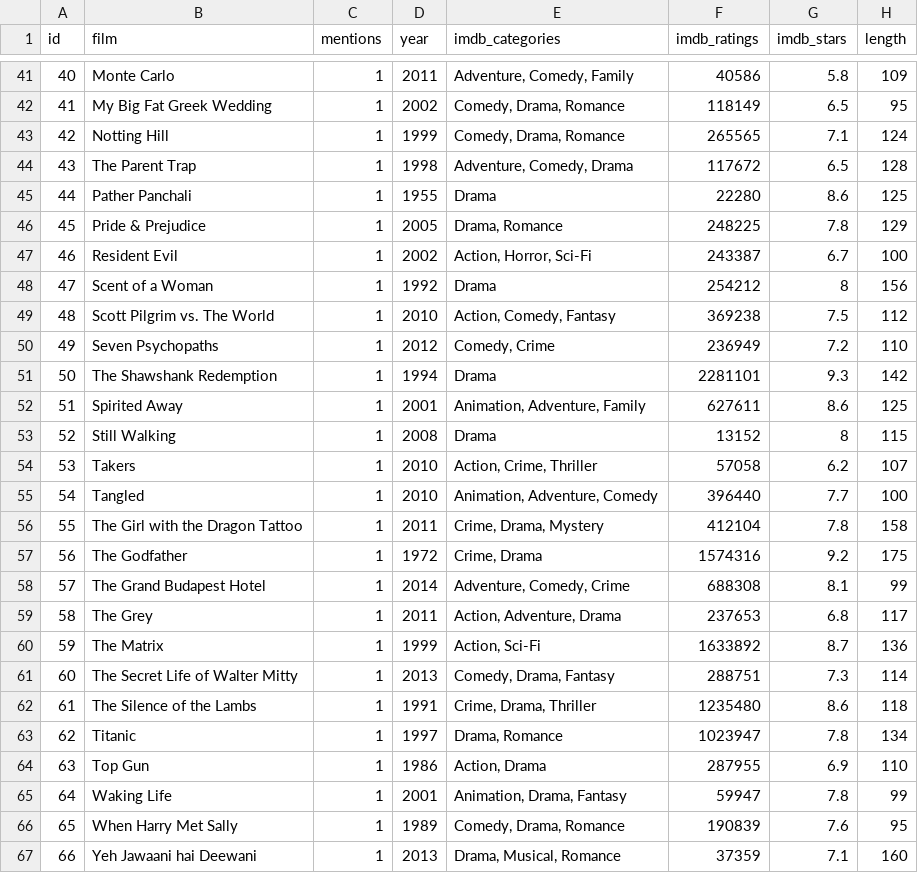
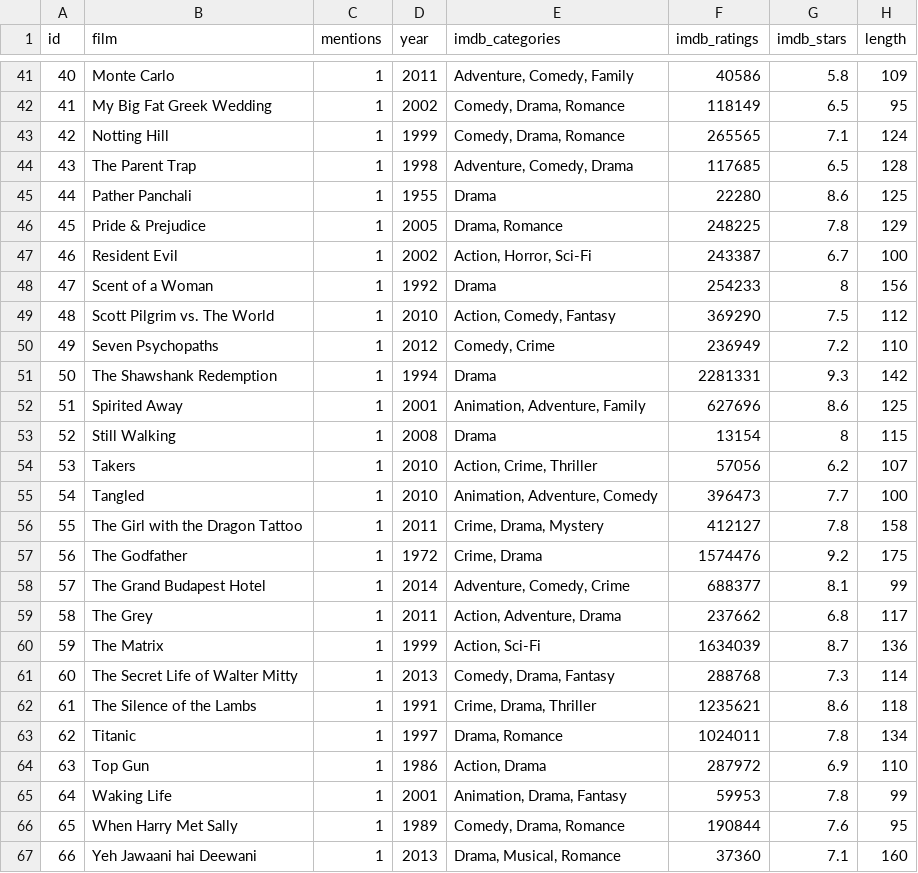
Before and after one commit to monikastrah/431-2020, a CSV file: classes/movies/data/movies_2020-09-10.csv, drawn as a sheet; only a part is shown, gaps mark what is left out; the diff covers the shown part only.

Commit message:
Add files via upload

```diff
--- a/classes/movies/data/movies_2020-09-10.csv
+++ b/classes/movies/data/movies_2020-09-10.csv
@@ -43,3 +43,3 @@ id,film,mentions,year,imdb_categories,imdb_ratings,imdb_stars,length
 42,Notting Hill,1,1999,"Comedy, Drama, Romance",265565,7.1,124
-43,The Parent Trap,1,1998,"Adventure, Comedy, Drama",117672,6.5,128
+43,The Parent Trap,1,1998,"Adventure, Comedy, Drama",117685,6.5,128
 44,Pather Panchali,1,1955,Drama,22280,8.6,125
@@ -47,21 +47,21 @@ id,film,mentions,year,imdb_categories,imdb_ratings,imdb_stars,length
 46,Resident Evil,1,2002,"Action, Horror, Sci-Fi",243387,6.7,100
-47,Scent of a Woman,1,1992,Drama,254212,8,156
-48,Scott Pilgrim vs. The World,1,2010,"Action, Comedy, Fantasy",369238,7.5,112
+47,Scent of a Woman,1,1992,Drama,254233,8,156
+48,Scott Pilgrim vs. The World,1,2010,"Action, Comedy, Fantasy",369290,7.5,112
 49,Seven Psychopaths,1,2012,"Comedy, Crime",236949,7.2,110
-50,The Shawshank Redemption,1,1994,Drama,2281101,9.3,142
-51,Spirited Away,1,2001,"Animation, Adventure, Family",627611,8.6,125
-52,Still Walking,1,2008,Drama,13152,8,115
-53,Takers,1,2010,"Action, Crime, Thriller",57058,6.2,107
-54,Tangled,1,2010,"Animation, Adventure, Comedy",396440,7.7,100
-55,The Girl with the Dragon Tattoo,1,2011,"Crime, Drama, Mystery",412104,7.8,158
-56,The Godfather,1,1972,"Crime, Drama",1574316,9.2,175
-57,The Grand Budapest Hotel,1,2014,"Adventure, Comedy, Crime",688308,8.1,99
-58,The Grey,1,2011,"Action, Adventure, Drama",237653,6.8,117
-59,The Matrix,1,1999,"Action, Sci-Fi",1633892,8.7,136
-60,The Secret Life of Walter Mitty,1,2013,"Comedy, Drama, Fantasy",288751,7.3,114
-61,The Silence of the Lambs,1,1991,"Crime, Drama, Thriller",1235480,8.6,118
-62,Titanic,1,1997,"Drama, Romance",1023947,7.8,134
-63,Top Gun,1,1986,"Action, Drama",287955,6.9,110
-64,Waking Life,1,2001,"Animation, Drama, Fantasy",59947,7.8,99
-65,When Harry Met Sally,1,1989,"Comedy, Drama, Romance",190839,7.6,95
-66,Yeh Jawaani hai Deewani,1,2013,"Drama, Musical, Romance",37359,7.1,160
+50,The Shawshank Redemption,1,1994,Drama,2281331,9.3,142
+51,Spirited Away,1,2001,"Animation, Adventure, Family",627696,8.6,125
+52,Still Walking,1,2008,Drama,13154,8,115
+53,Takers,1,2010,"Action, Crime, Thriller",57056,6.2,107
+54,Tangled,1,2010,"Animation, Adventure, Comedy",396473,7.7,100
+55,The Girl with the Dragon Tattoo,1,2011,"Crime, Drama, Mystery",412127,7.8,158
+56,The Godfather,1,1972,"Crime, Drama",1574476,9.2,175
+57,The Grand Budapest Hotel,1,2014,"Adventure, Comedy, Crime",688377,8.1,99
+58,The Grey,1,2011,"Action, Adventure, Drama",237662,6.8,117
+59,The Matrix,1,1999,"Action, Sci-Fi",1634039,8.7,136
+60,The Secret Life of Walter Mitty,1,2013,"Comedy, Drama, Fantasy",288768,7.3,114
+61,The Silence of the Lambs,1,1991,"Crime, Drama, Thriller",1235621,8.6,118
+62,Titanic,1,1997,"Drama, Romance",1024011,7.8,134
+63,Top Gun,1,1986,"Action, Drama",287972,6.9,110
+64,Waking Life,1,2001,"Animation, Drama, Fantasy",59953,7.8,99
+65,When Harry Met Sally,1,1989,"Comedy, Drama, Romance",190844,7.6,95
+66,Yeh Jawaani hai Deewani,1,2013,"Drama, Musical, Romance",37360,7.1,160
```
Also changed, not shown: 9 edited cells elsewhere in this file.
